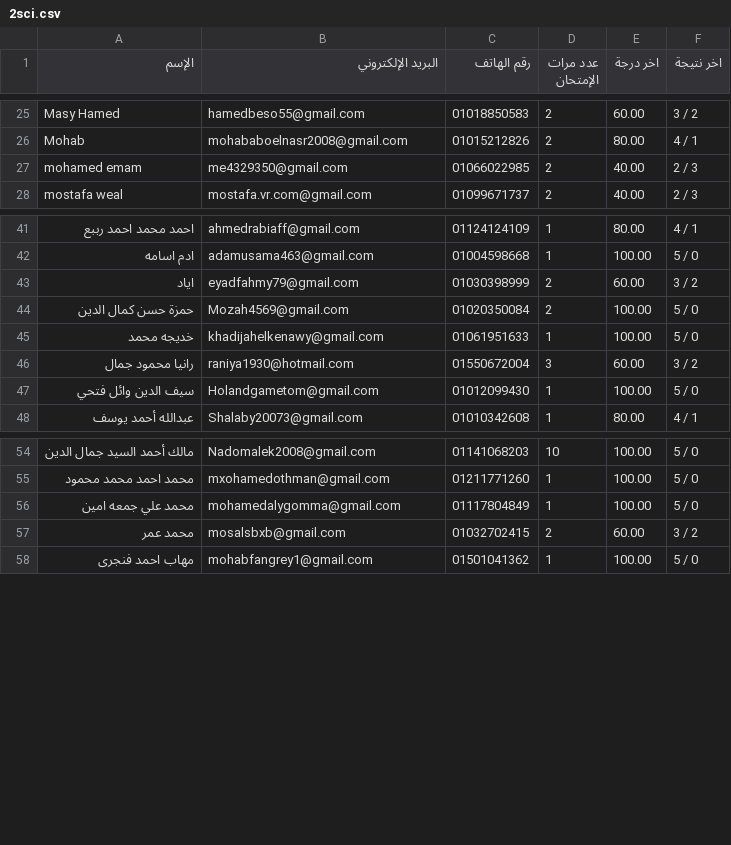
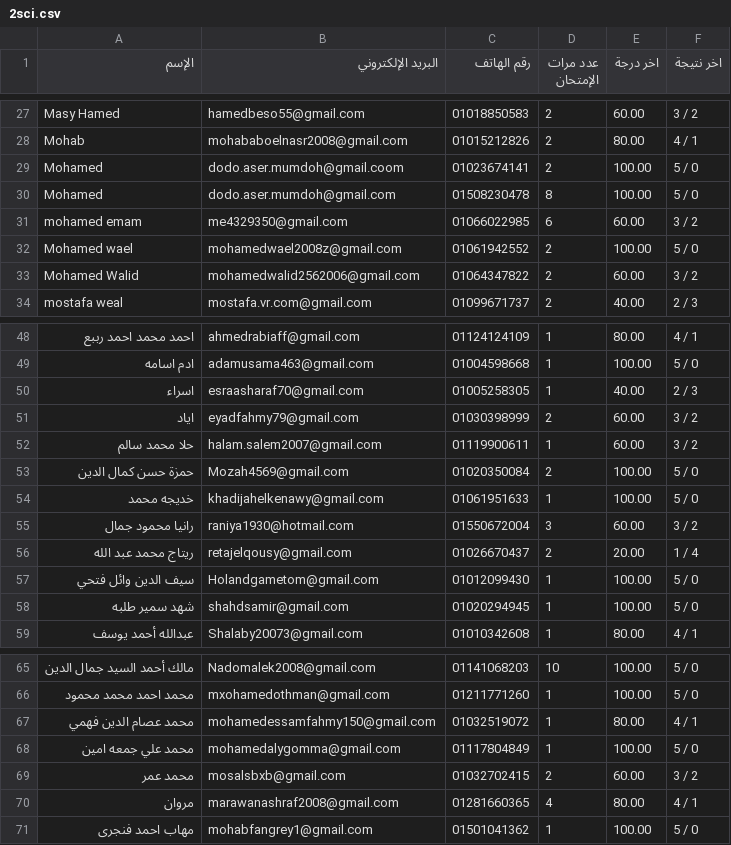
Before and after one commit to Harvovich/Marks-csv, a CSV file: 2sci.csv, drawn as a sheet; only a part is shown, gaps mark what is left out; the diff covers the shown part only.

```diff
--- a/2sci.csv
+++ b/2sci.csv
@@ -26,3 +28,7 @@
 "Mohab","mohababoelnasr2008@gmail.com","01015212826","2","80.00","4 / 1"
-"mohamed emam","me4329350@gmail.com","01066022985","2","40.00","2 / 3"
+"Mohamed","dodo.aser.mumdoh@gmail.coom","01023674141","2","100.00","5 / 0"
+"Mohamed","dodo.aser.mumdoh@gmail.com","01508230478","8","100.00","5 / 0"
+"mohamed emam","me4329350@gmail.com","01066022985","6","60.00","3 / 2"
+"Mohamed wael","mohamedwael2008z@gmail.com","01061942552","2","100.00","5 / 0"
+"Mohamed Walid","mohamedwalid2562006@gmail.com","01064347822","2","60.00","3 / 2"
 "mostafa weal","mostafa.vr.com@gmail.com","01099671737","2","40.00","2 / 3"
@@ -42,3 +49,5 @@
 "ادم اسامه","adamusama463@gmail.com","01004598668","1","100.00","5 / 0"
+"اسراء","esraasharaf70@gmail.com","01005258305","1","40.00","2 / 3"
 "اياد","eyadfahmy79@gmail.com","01030398999","2","60.00","3 / 2"
+"حلا محمد سالم","halam.salem2007@gmail.com","01119900611","1","60.00","3 / 2"
 "حمزة حسن كمال الدين","Mozah4569@gmail.com","01020350084","2","100.00","5 / 0"
@@ -46,3 +55,5 @@
 "رانيا محمود جمال","raniya1930@hotmail.com","01550672004","3","60.00","3 / 2"
+"ريتاج محمد عبد الله","retajelqousy@gmail.com","01026670437","2","20.00","1 / 4"
 "سيف الدين وائل فتحي","Holandgametom@gmail.com","01012099430","1","100.00","5 / 0"
+"شهد سمير طلبه","shahdsamir@gmail.com","01020294945","1","100.00","5 / 0"
 "عبدالله أحمد يوسف","Shalaby20073@gmail.com","01010342608","1","80.00","4 / 1"
@@ -55,4 +66,6 @@
 "محمد احمد محمد محمود","mxohamedothman@gmail.com","01211771260","1","100.00","5 / 0"
+"محمد عصام الدين فهمي","mohamedessamfahmy150@gmail.com","01032519072","1","80.00","4 / 1"
 "محمد علي جمعه امين","mohamedalygomma@gmail.com","01117804849","1","100.00","5 / 0"
 "محمد عمر","mosalsbxb@gmail.com","01032702415","2","60.00","3 / 2"
+"مروان","marawanashraf2008@gmail.com","01281660365","4","80.00","4 / 1"
 "مهاب احمد فنجرى","mohabfangrey1@gmail.com","01501041362","1","100.00","5 / 0"
```
Also changed, not shown: 3 added rows and 4 edited cells elsewhere in this file.
